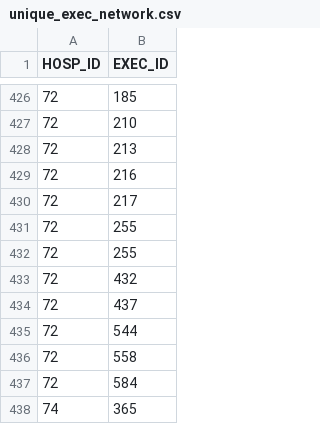
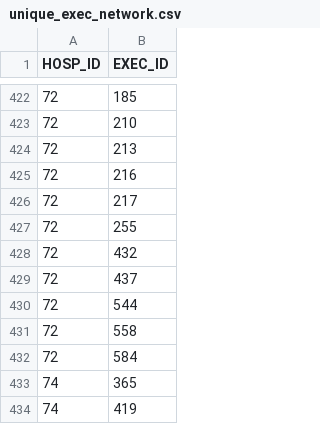
Before and after one commit to robsr/Network-EMR-Summer-2017, a CSV file: Data(net)/unique_exec_network.csv, drawn as a sheet; only a part is shown, gaps mark what is left out; the shorter side is filled out with more unchanged rows; the diff covers the shown part only.

```diff
--- a/Data(net)/unique_exec_network.csv
+++ b/Data(net)/unique_exec_network.csv
@@ -431,3 +427,2 @@ HOSP_ID,EXEC_ID
 72,255
-72,255
 72,432
```
Also changed, not shown: 7 removed rows elsewhere in this file, 3 other files.
